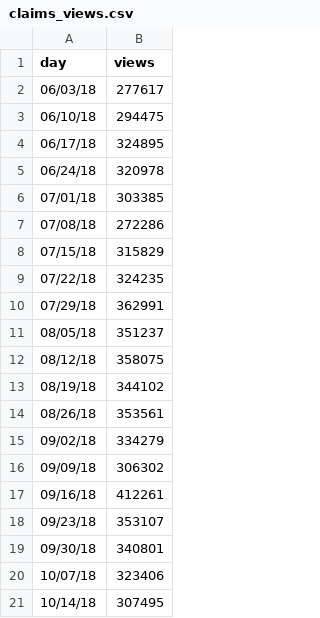
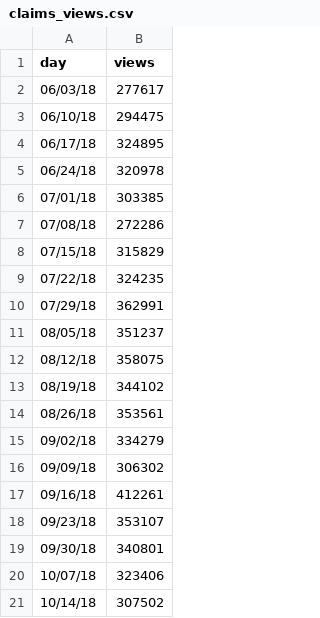
Before and after one commit to limitlessloop/vets.gov-status, a CSV file: _data/claims_views.csv, drawn as a sheet.

```diff
--- a/_data/claims_views.csv
+++ b/_data/claims_views.csv
@@ -20,2 +20,2 @@ day,views
 10/07/18,323406
-10/14/18,307495
+10/14/18,307502
```
Also changed, not shown: _data/1995_views.csv, _data/core_mobile.csv, 10 other files.
